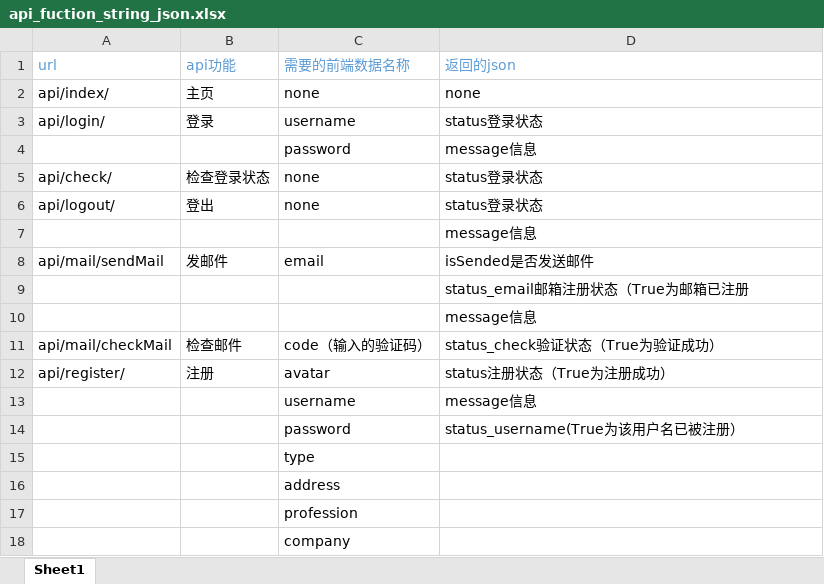
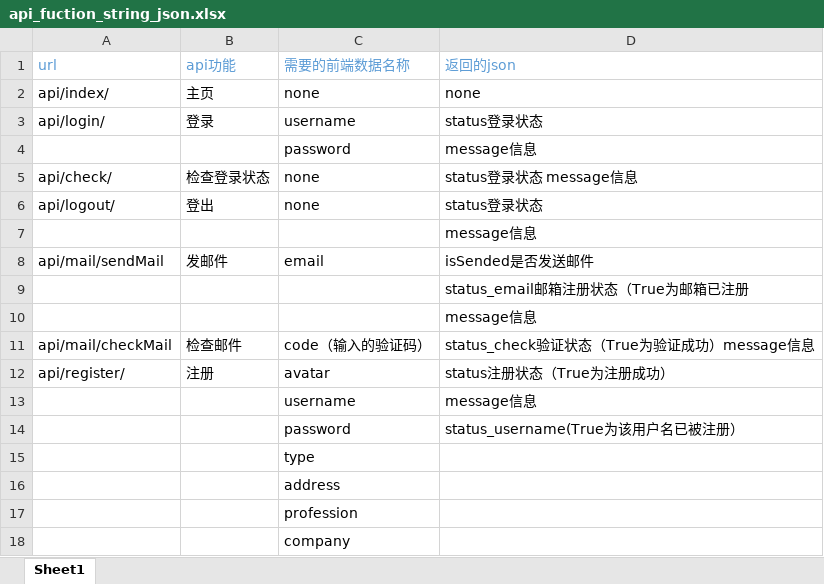
Before and after one commit to programer-never-give-up/TeamDocument, an Excel workbook: api_fuction_string_json.xlsx, sheet Sheet1, drawn as a sheet; only a part is shown; values as stored, in another font and other column widths than the file's, no borders; the diff names each change by its address in the sheet, - before the commit and + after, or states it on an @@ line.

Commit message:
所有api添加message

```diff
--- a/api_fuction_string_json.xlsx (sheet Sheet1)
+++ b/api_fuction_string_json.xlsx (sheet Sheet1)
-D5 (返回的json): status登录状态
+D5 (返回的json): status登录状态 message信息
-D11 (返回的json): status_check验证状态（True为验证成功）
+D11 (返回的json): status_check验证状态（True为验证成功）message信息
```
